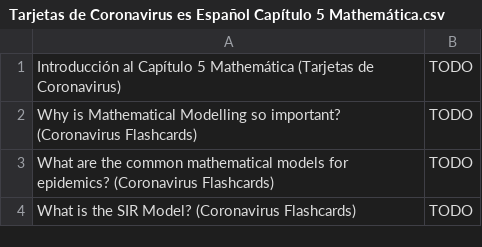
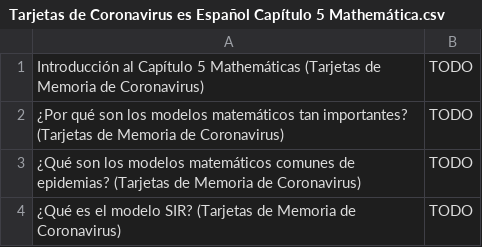
Before and after one commit to darigovresearch/Coronavirus-Flashcards, a CSV file: es/Tarjetas de Coronavirus es Español Capítulo 5 Mathemática.csv, drawn as a sheet.

```diff
--- a/es/Tarjetas de Coronavirus es Español Capítulo 5 Mathemática.csv
+++ b/es/Tarjetas de Coronavirus es Español Capítulo 5 Mathemática.csv
@@ -1,4 +1,4 @@
-Introducción al Capítulo 5 Mathemática (Tarjetas de Coronavirus)|TODO
-Why is Mathematical Modelling so important? (Coronavirus Flashcards)|TODO
-What are the common mathematical models for epidemics? (Coronavirus Flashcards)|TODO
-What is the SIR Model? (Coronavirus Flashcards)|TODO
+Introducción al Capítulo 5 Mathemáticas (Tarjetas de Memoria de Coronavirus)|TODO
+¿Por qué son los modelos matemáticos tan importantes? (Tarjetas de Memoria de Coronavirus)|TODO
+¿Qué son los modelos matemáticos comunes de epidemias? (Tarjetas de Memoria de Coronavirus)|TODO
+¿Qué es el modelo SIR? (Tarjetas de Memoria de Coronavirus)|TODO
```
Also changed, not shown: es/Tarjetas de Coronavirus es Español Capítulo 10 Apéndice - Preguntas y Respuestas sobre estos Tarjetas.csv, 8 other files.
